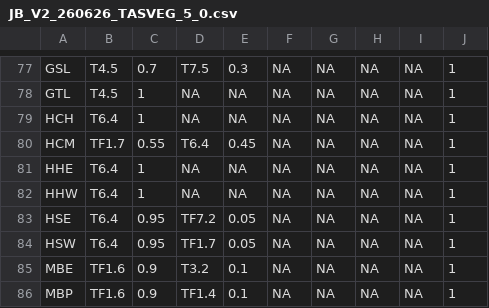
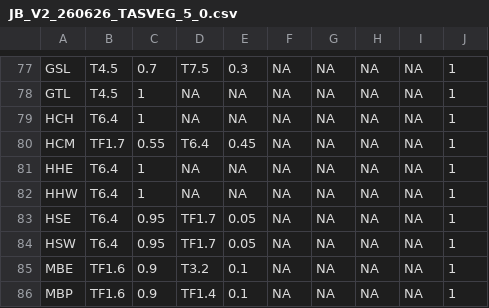
Before and after one commit to Ecosystem-Indicators-Workflows/TASVEG-XREF, a CSV file: xrefdata/JB_V2_260626_TASVEG_5_0.csv, drawn as a sheet; only a part is shown, gaps mark what is left out.

```diff
--- a/xrefdata/JB_V2_260626_TASVEG_5_0.csv
+++ b/xrefdata/JB_V2_260626_TASVEG_5_0.csv
@@ -82,3 +82,3 @@ HHE,T6.4,1,NA,NA,NA,NA,NA,NA,1
 HHW,T6.4,1,NA,NA,NA,NA,NA,NA,1
-HSE,T6.4,0.95,TF7.2,0.05,NA,NA,NA,NA,1
+HSE,T6.4,0.95,TF1.7,0.05,NA,NA,NA,NA,1
 HSW,T6.4,0.95,TF1.7,0.05,NA,NA,NA,NA,1
```
Also changed, not shown: xrefdata/DAK_V1_240626_TASVEG_5_0.csv, xrefdata/MGT_V2_240626_TASVEG_5_0.csv.
